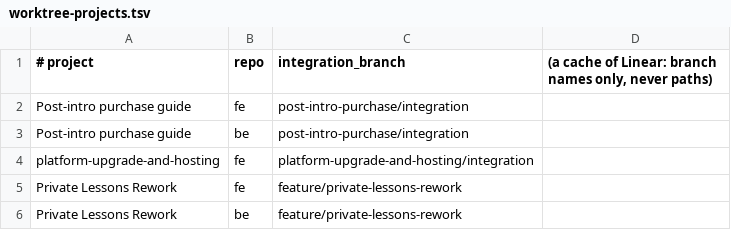
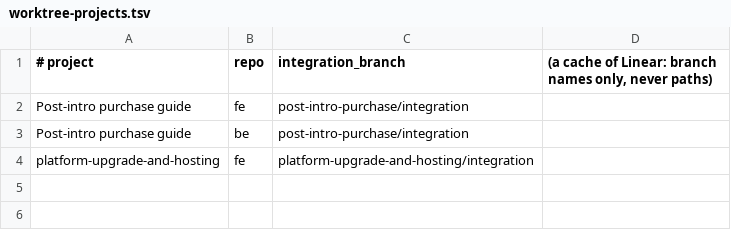
Before and after one commit to Thoven-CORP/agent-skills, a TSV file: enforcement/worktree-projects.tsv, drawn as a sheet; the diff names each change by its address in the sheet, - before the commit and + after, or states it on an @@ line.

```diff
--- a/enforcement/worktree-projects.tsv
+++ b/enforcement/worktree-projects.tsv
-row 5: Private Lessons Rework | fe | feature/private-lessons-rework
-row 6: Private Lessons Rework | be | feature/private-lessons-rework
```
